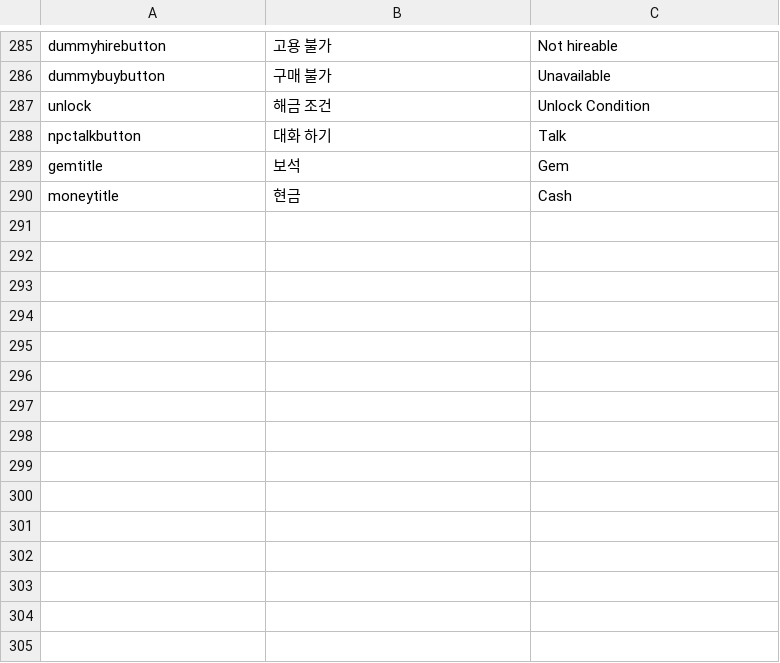
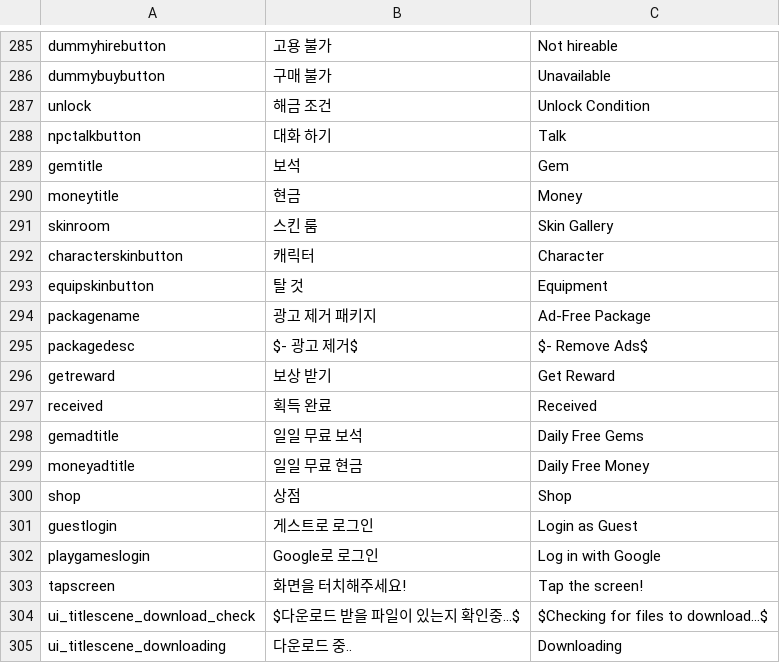
Before and after one commit to CGRJ2/UniMo-GardenOfStars, a CSV file: Assets/000WorkSpaces/KYS/Csvs/LanguageData.csv, drawn as a sheet; only a part is shown, gaps mark what is left out.

```diff
--- a/Assets/000WorkSpaces/KYS/Csvs/LanguageData.csv
+++ b/Assets/000WorkSpaces/KYS/Csvs/LanguageData.csv
@@ -289,2 +289,17 @@ npctalkbutton,대화 하기,Talk
 gemtitle,보석,Gem
-moneytitle,현금,Cash
+moneytitle,현금,Money
+skinroom,스킨 룸,Skin Gallery
+characterskinbutton,캐릭터,Character
+equipskinbutton,탈 것,Equipment
+packagename,광고 제거 패키지,Ad-Free Package
+packagedesc,$- 광고 제거$,$- Remove Ads$
+getreward,보상 받기,Get Reward
+received,획득 완료,Received
+gemadtitle,일일 무료 보석,Daily Free Gems
+moneyadtitle,일일 무료 현금,Daily Free Money
+shop,상점,Shop
+guestlogin,게스트로 로그인,Login as Guest
+playgameslogin,Google로 로그인,Log in with Google
+tapscreen,화면을 터치해주세요!,Tap the screen!
+ui_titlescene_download_check,$다운로드 받을 파일이 있는지 확인중…$,$Checking for files to download…$
+ui_titlescene_downloading,다운로드 중..,Downloading
```
Also changed, not shown: Assets/000WorkSpaces/KYS/Csvs/LanguageData_backup_20250924_094914.csv, 13 other files.
